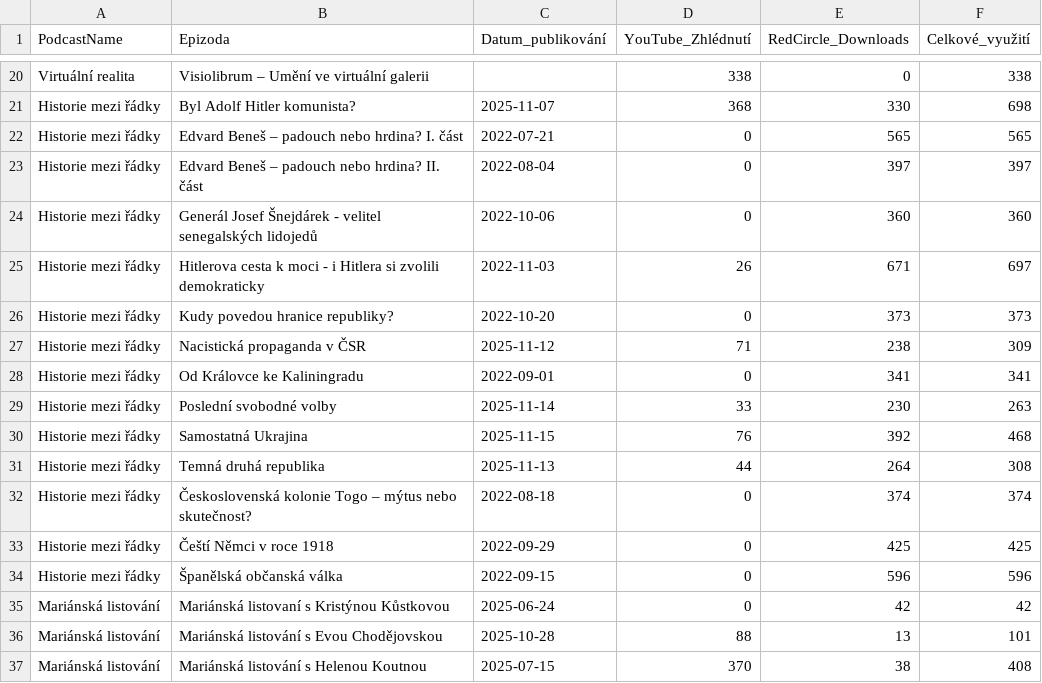
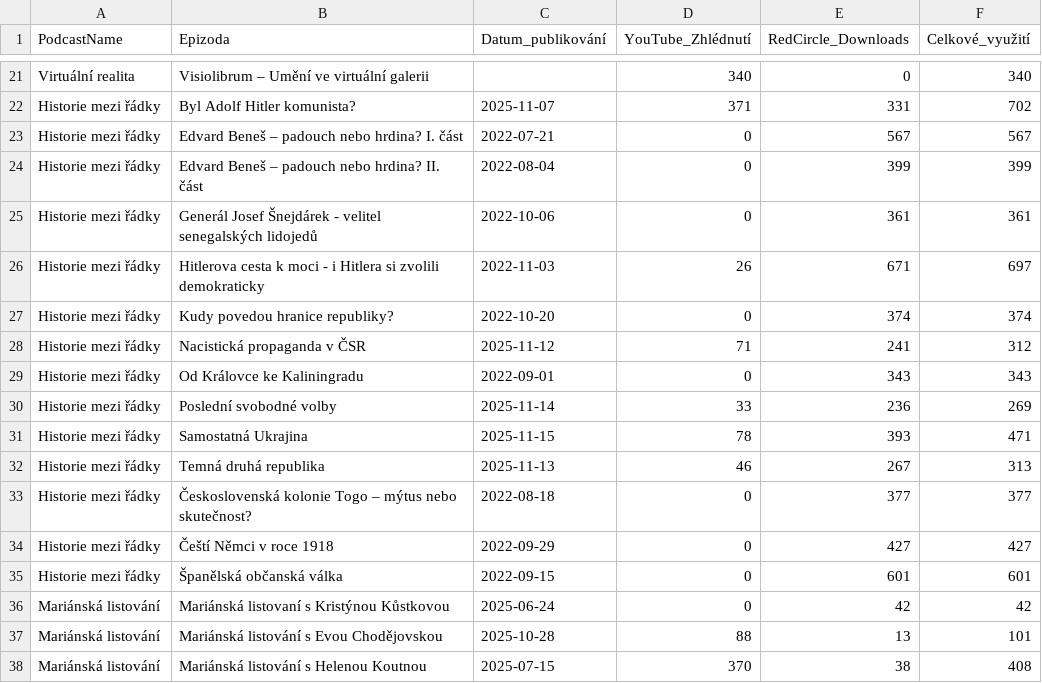
Before and after one commit to vojtisev/Studio, a CSV file: data/MKP Studio - statistika.csv, drawn as a sheet; only a part is shown, gaps mark what is left out; addresses are those after the commit; the diff covers the shown part only; the diff names each change by its address in the sheet, - before the commit and + after, or states it on an @@ line.

```diff
--- a/data/MKP Studio - statistika.csv
+++ b/data/MKP Studio - statistika.csv
-D21 (YouTube_Zhlédnutí): 338
+D21 (YouTube_Zhlédnutí): 340
-F21 (Celkové_využití): 338
+F21 (Celkové_využití): 340
-D22 (YouTube_Zhlédnutí): 368
+D22 (YouTube_Zhlédnutí): 371
-E22 (RedCircle_Downloads): 330
+E22 (RedCircle_Downloads): 331
-F22 (Celkové_využití): 698
+F22 (Celkové_využití): 702
-E23 (RedCircle_Downloads): 565
+E23 (RedCircle_Downloads): 567
-F23 (Celkové_využití): 565
+F23 (Celkové_využití): 567
-E24 (RedCircle_Downloads): 397
+E24 (RedCircle_Downloads): 399
-F24 (Celkové_využití): 397
+F24 (Celkové_využití): 399
-E25 (RedCircle_Downloads): 360
+E25 (RedCircle_Downloads): 361
-F25 (Celkové_využití): 360
+F25 (Celkové_využití): 361
-E27 (RedCircle_Downloads): 373
+E27 (RedCircle_Downloads): 374
-F27 (Celkové_využití): 373
+F27 (Celkové_využití): 374
-E28 (RedCircle_Downloads): 238
+E28 (RedCircle_Downloads): 241
-F28 (Celkové_využití): 309
+F28 (Celkové_využití): 312
-E29 (RedCircle_Downloads): 341
+E29 (RedCircle_Downloads): 343
-F29 (Celkové_využití): 341
+F29 (Celkové_využití): 343
-E30 (RedCircle_Downloads): 230
+E30 (RedCircle_Downloads): 236
-F30 (Celkové_využití): 263
+F30 (Celkové_využití): 269
-D31 (YouTube_Zhlédnutí): 76
+D31 (YouTube_Zhlédnutí): 78
-E31 (RedCircle_Downloads): 392
+E31 (RedCircle_Downloads): 393
-F31 (Celkové_využití): 468
+F31 (Celkové_využití): 471
-D32 (YouTube_Zhlédnutí): 44
+D32 (YouTube_Zhlédnutí): 46
-E32 (RedCircle_Downloads): 264
+E32 (RedCircle_Downloads): 267
-F32 (Celkové_využití): 308
+F32 (Celkové_využití): 313
-E33 (RedCircle_Downloads): 374
+E33 (RedCircle_Downloads): 377
-F33 (Celkové_využití): 374
+F33 (Celkové_využití): 377
-E34 (RedCircle_Downloads): 425
+E34 (RedCircle_Downloads): 427
-F34 (Celkové_využití): 425
+F34 (Celkové_využití): 427
-E35 (RedCircle_Downloads): 596
+E35 (RedCircle_Downloads): 601
-F35 (Celkové_využití): 596
+F35 (Celkové_využití): 601
```
Also changed, not shown: 2 added rows and 142 edited cells elsewhere in this file, 10 other files.
